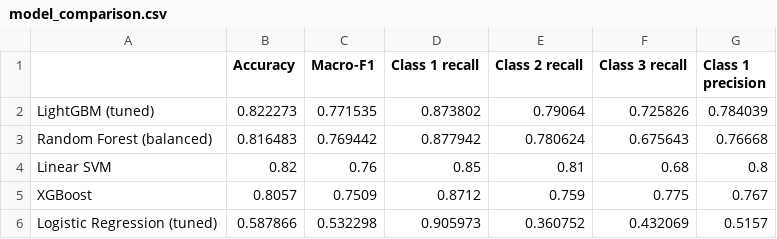
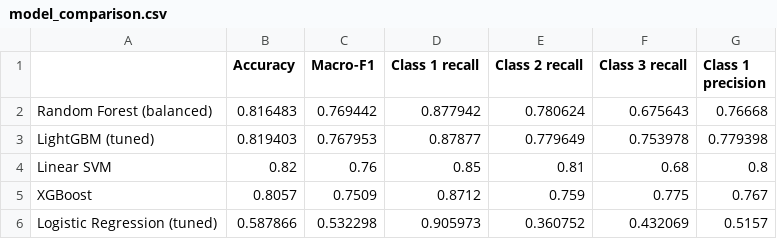
Before and after one commit to gima2003/BuildSafe-AI, a CSV file: results/model_comparison.csv, drawn as a sheet.

```diff
--- a/results/model_comparison.csv
+++ b/results/model_comparison.csv
@@ -1,4 +1,4 @@
 ,Accuracy,Macro-F1,Class 1 recall,Class 2 recall,Class 3 recall,Class 1 precision
-LightGBM (tuned),0.822273,0.771535,0.873802,0.79064,0.725826,0.784039
 Random Forest (balanced),0.816483,0.769442,0.877942,0.780624,0.675643,0.76668
+LightGBM (tuned),0.819403,0.767953,0.87877,0.779649,0.753978,0.779398
 Linear SVM,0.82,0.76,0.85,0.81,0.68,0.8
```
Also changed, not shown: results/lightgbm_tuning_log.csv, results/model_scorecard.csv, 8 other files.
